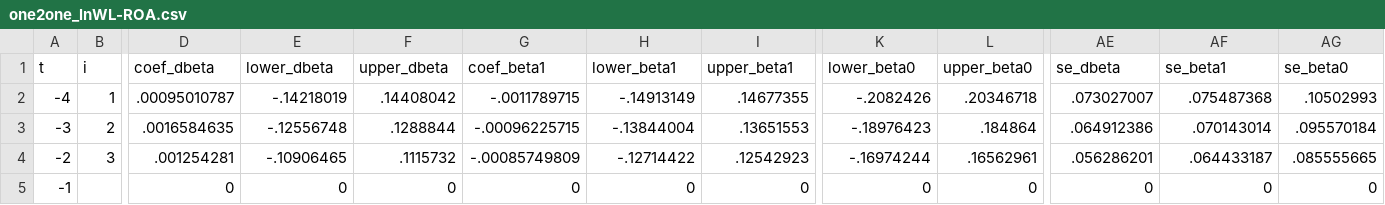
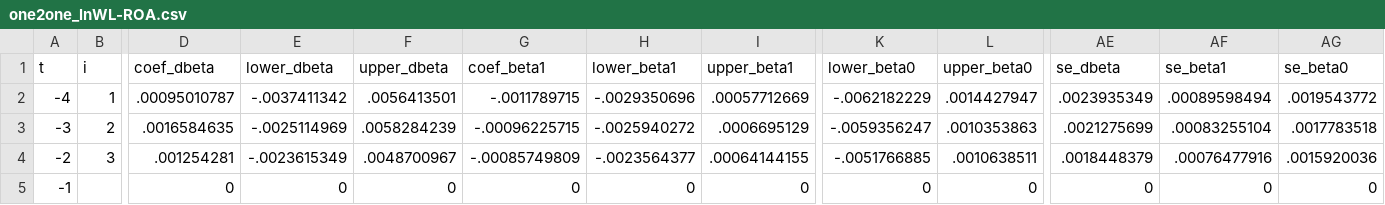
Before and after one commit to korenmiklos/ceo-value, a CSV file: papers/econometrics/data/one2one_lnWL-ROA.csv, drawn as a sheet; only a part is shown, gaps mark what is left out; the diff covers the shown part only; the diff names each change by its address in the sheet, - before the commit and + after, or states it on an @@ line.

```diff
--- a/papers/econometrics/data/one2one_lnWL-ROA.csv
+++ b/papers/econometrics/data/one2one_lnWL-ROA.csv
-E2 (lower_dbeta): -.14218019
+E2 (lower_dbeta): -.0037411342
-F2 (upper_dbeta): .14408042
+F2 (upper_dbeta): .0056413501
-H2 (lower_beta1): -.14913149
+H2 (lower_beta1): -.0029350696
-I2 (upper_beta1): .14677355
+I2 (upper_beta1): .00057712669
-K2 (lower_beta0): -.2082426
+K2 (lower_beta0): -.0062182229
-L2 (upper_beta0): .20346718
+L2 (upper_beta0): .0014427947
-AE2 (se_dbeta): .073027007
+AE2 (se_dbeta): .0023935349
-AF2 (se_beta1): .075487368
+AF2 (se_beta1): .00089598494
-AG2 (se_beta0): .10502993
+AG2 (se_beta0): .0019543772
-E3 (lower_dbeta): -.12556748
+E3 (lower_dbeta): -.0025114969
-F3 (upper_dbeta): .1288844
+F3 (upper_dbeta): .0058284239
-H3 (lower_beta1): -.13844004
+H3 (lower_beta1): -.0025940272
-I3 (upper_beta1): .13651553
+I3 (upper_beta1): .0006695129
-K3 (lower_beta0): -.18976423
+K3 (lower_beta0): -.0059356247
-L3 (upper_beta0): .184864
+L3 (upper_beta0): .0010353863
-AE3 (se_dbeta): .064912386
+AE3 (se_dbeta): .0021275699
-AF3 (se_beta1): .070143014
+AF3 (se_beta1): .00083255104
-AG3 (se_beta0): .095570184
+AG3 (se_beta0): .0017783518
-E4 (lower_dbeta): -.10906465
+E4 (lower_dbeta): -.0023615349
-F4 (upper_dbeta): .1115732
+F4 (upper_dbeta): .0048700967
-H4 (lower_beta1): -.12714422
+H4 (lower_beta1): -.0023564377
-I4 (upper_beta1): .12542923
+I4 (upper_beta1): .00064144155
-K4 (lower_beta0): -.16974244
+K4 (lower_beta0): -.0051766885
-L4 (upper_beta0): .16562961
+L4 (upper_beta0): .0010638511
-AE4 (se_dbeta): .056286201
+AE4 (se_dbeta): .0018448379
-AF4 (se_beta1): .064433187
+AF4 (se_beta1): .00076477916
-AG4 (se_beta0): .085555665
+AG4 (se_beta0): .0015920036
```
Also changed, not shown: 36 edited cells elsewhere in this file, papers/econometrics/data/full_exporter-ROA.csv, papers/econometrics/data/full_lnWL-ROA.csv, 52 other files.
